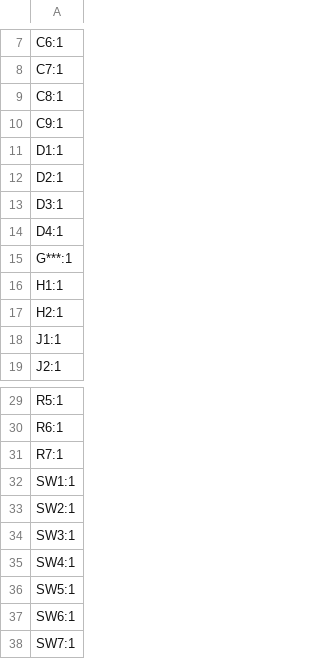
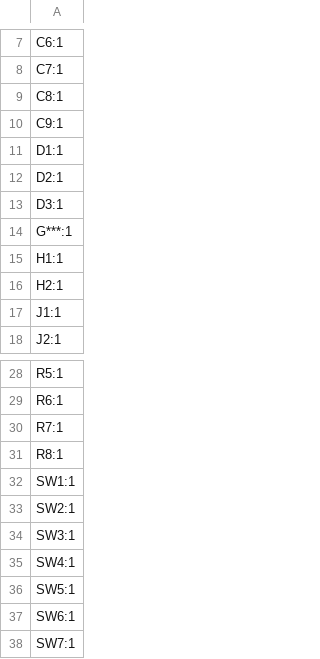
Before and after one commit to donpivo/Thermostat, a CSV file: Schematic/production/designators.csv, drawn as a sheet; only a part is shown, gaps mark what is left out.

```diff
--- a/Schematic/production/designators.csv
+++ b/Schematic/production/designators.csv
@@ -13,3 +13,2 @@ D2:1
 D3:1
-D4:1
 G***:1
@@ -31,2 +30,3 @@ R6:1
 R7:1
+R8:1
 SW1:1
```
Also changed, not shown: Schematic/production/bom.csv, Schematic/production/positions.csv, 23 other files.
